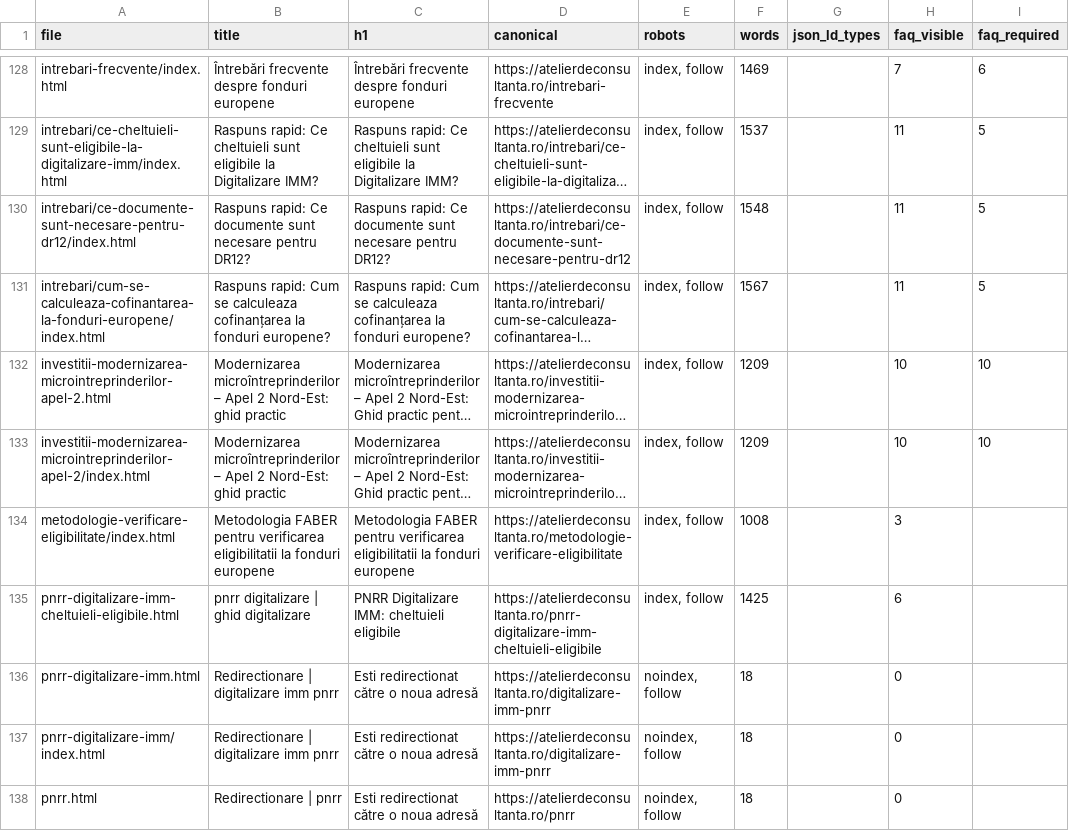
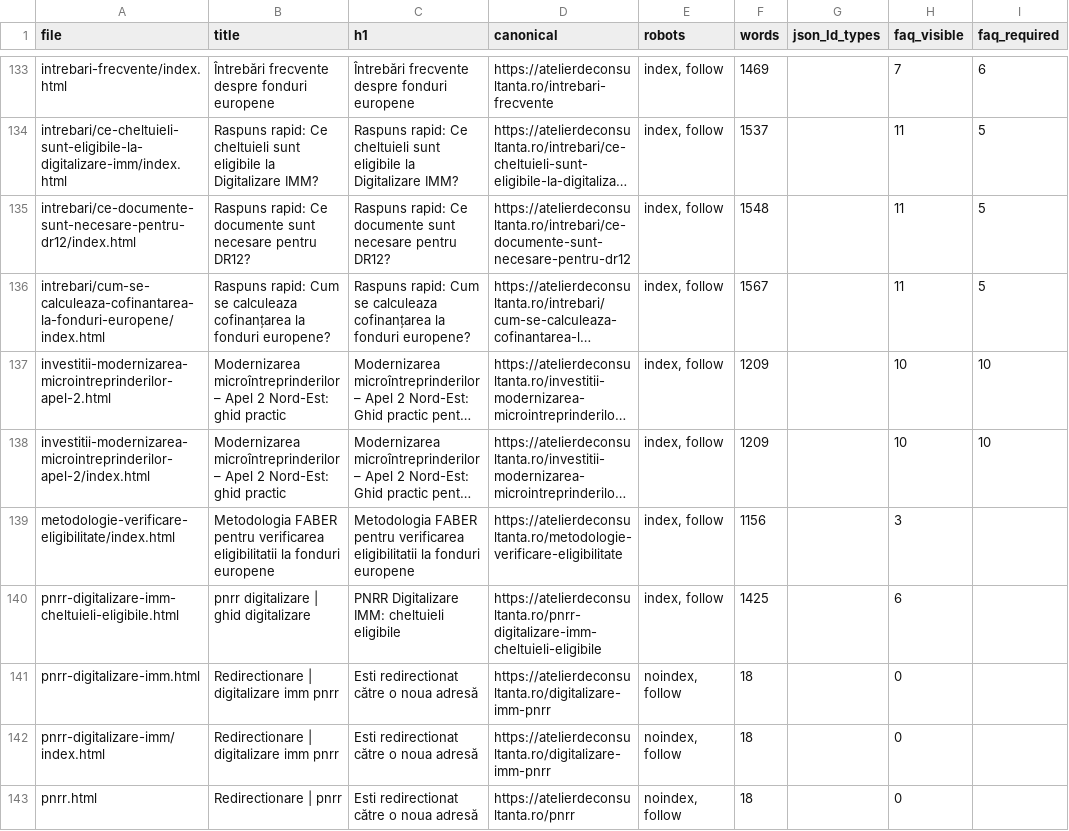
Before and after one commit to florincaciur/atelierdeconsultanta, a CSV file: reports/content-depth-audit.csv, drawn as a sheet; only a part is shown, gaps mark what is left out; long unchanged cells end in …; addresses are those after the commit; the diff covers the shown part only; the diff names each change by its address in the sheet, - before the commit and + after, or states it on an @@ line.

```diff
--- a/reports/content-depth-audit.csv
+++ b/reports/content-depth-audit.csv
-F139 (words): 1008
+F139 (words): 1156
```
Also changed, not shown: 5 added rows and 26 edited cells elsewhere in this file, reports/gsc-indexing-fix-2026-06-10.csv, 57 other files.
